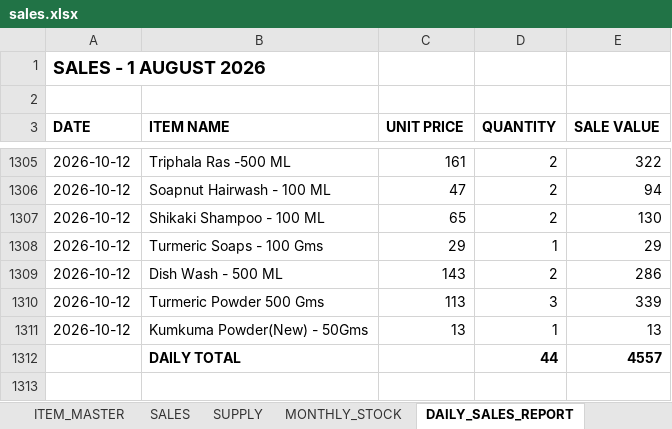
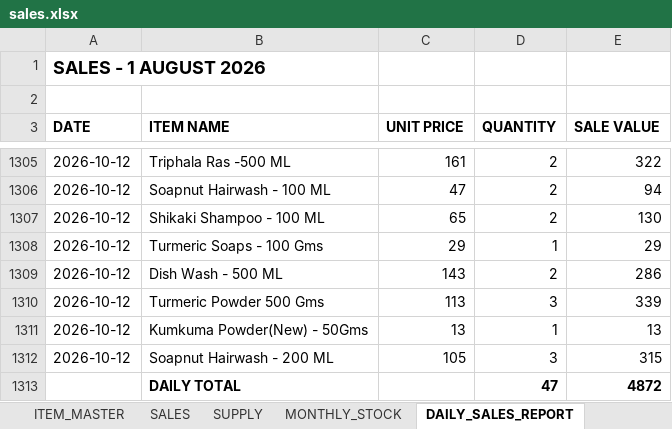
Before and after one commit to suryasai693-lang/daily_sales_website, an Excel workbook: data/sales.xlsx, sheet DAILY_SALES_REPORT, drawn as a sheet; only a part is shown, gaps mark what is left out; values as stored, in another font and other column widths than the file's, no borders; removed rows and columns are numbered as before the commit, all else as after; the diff names each change by its address in the sheet, - before the commit and + after, or states it on an @@ line.

Commit message:
Update sales.xlsx from DailyStock

```diff
--- a/data/sales.xlsx (sheet DAILY_SALES_REPORT)
+++ b/data/sales.xlsx (sheet DAILY_SALES_REPORT)
-row 1312:  | DAILY TOTAL |  | 44 | 4557
+row 1312: 2026-10-12 | Soapnut Hairwash - 200 ML | 105 | 3 | 315
+row 1313:  | DAILY TOTAL |  | 47 | 4872
```
Also changed, not shown: sheet SALES, sheet MONTHLY_STOCK.
